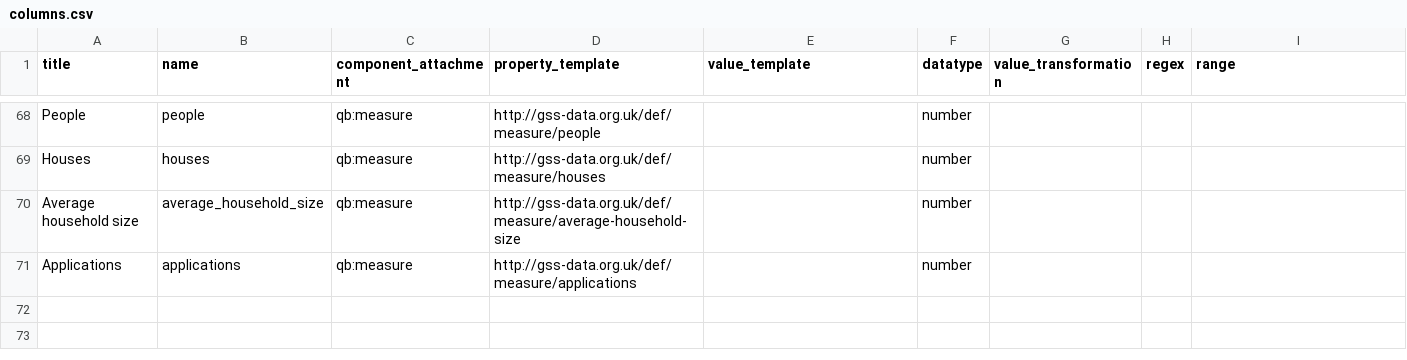
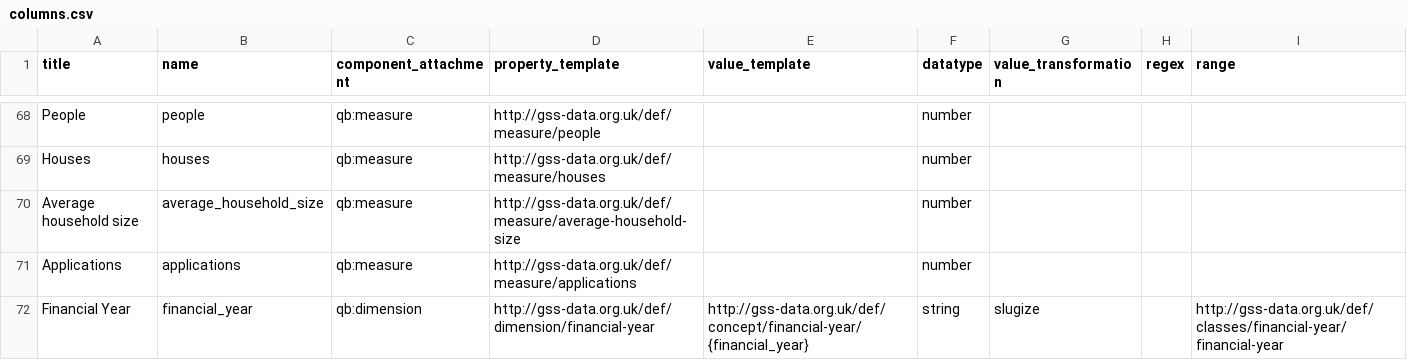
Before and after one commit to GSS-Cogs/family-affordable-housing, a CSV file: reference/columns.csv, drawn as a sheet; only a part is shown, gaps mark what is left out.

Commit message:
Update columns.csv

```diff
--- a/reference/columns.csv
+++ b/reference/columns.csv
@@ -71 +71,2 @@ Average household size,average_household_size,qb:measure,http://gss-data.org.uk/
 Applications,applications,qb:measure,http://gss-data.org.uk/def/measure/applications,,number,,,
+Financial Year,financial_year,qb:dimension,http://gss-data.org.uk/def/dimension/financial-year,http://gss-data.org.uk/def/concept/financial-year/{financial_year},string,slugize,,http://gss-data.org.uk/def/classes/financial-year/financial-year
```
